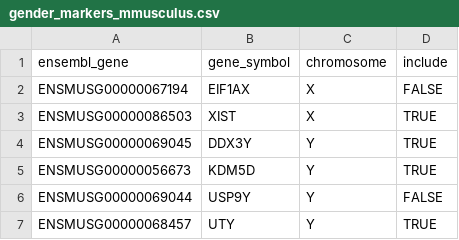
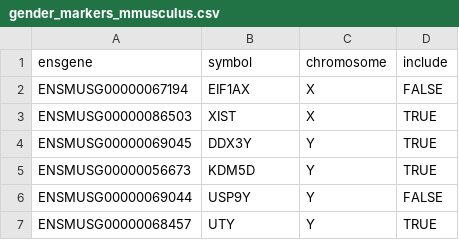
Before and after one commit to hbc/bcbioRNASeq, a CSV file: data-raw/gender_markers_mmusculus.csv, drawn as a sheet.

Commit message:
Resave columns

```diff
--- a/data-raw/gender_markers_mmusculus.csv
+++ b/data-raw/gender_markers_mmusculus.csv
@@ -1,2 +1,2 @@
-ensembl_gene,gene_symbol,chromosome,include
+ensgene,symbol,chromosome,include
 ENSMUSG00000067194,EIF1AX,X,FALSE
```
